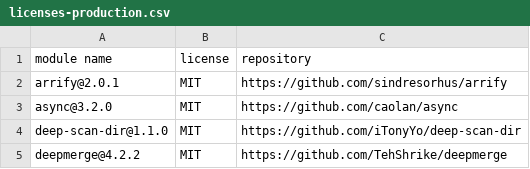
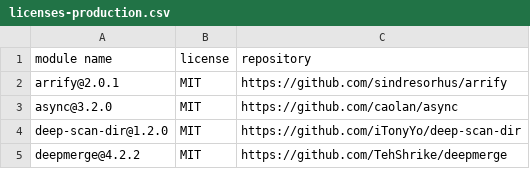
Before and after one commit to iTonyYo/deep-scan-dir, a CSV file: docs/licenses-production.csv, drawn as a sheet.

```diff
--- a/docs/licenses-production.csv
+++ b/docs/licenses-production.csv
@@ -3,3 +3,3 @@
 "async@3.2.0","MIT","https://github.com/caolan/async"
-"deep-scan-dir@1.1.0","MIT","https://github.com/iTonyYo/deep-scan-dir"
+"deep-scan-dir@1.2.0","MIT","https://github.com/iTonyYo/deep-scan-dir"
 "deepmerge@4.2.2","MIT","https://github.com/TehShrike/deepmerge"
```
Also changed, not shown: 4 other files.
